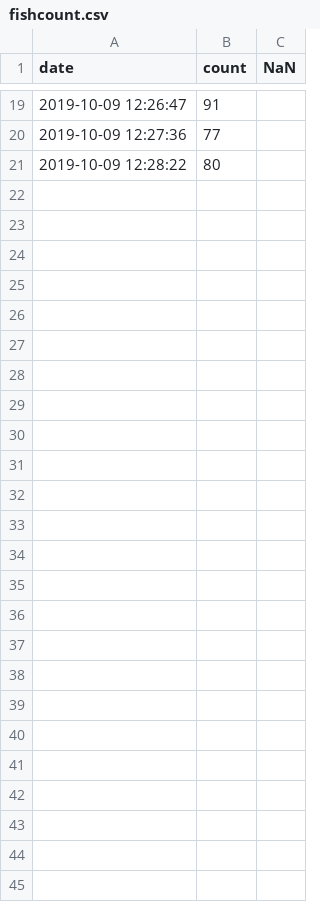
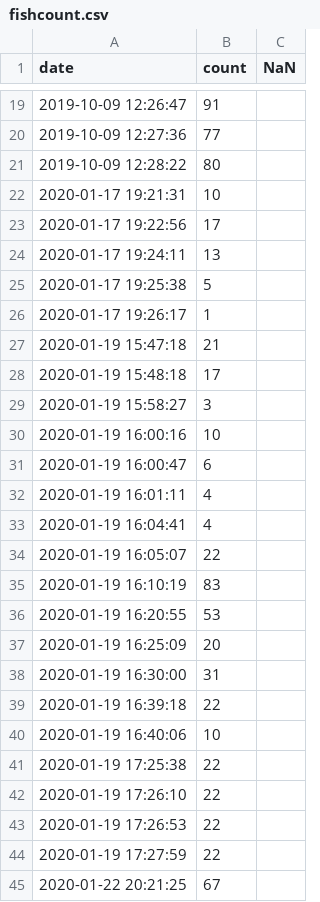
Before and after one commit to HussamSoufi/Master-Thesis, a CSV file: fishcount.csv, drawn as a sheet; only a part is shown, gaps mark what is left out; the diff names each change by its address in the sheet, - before the commit and + after, or states it on an @@ line.

```diff
--- a/fishcount.csv
+++ b/fishcount.csv
+row 22: 2020-01-17 19:21:31 | 10
+row 23: 2020-01-17 19:22:56 | 17
+row 24: 2020-01-17 19:24:11 | 13
+row 25: 2020-01-17 19:25:38 | 5
+row 26: 2020-01-17 19:26:17 | 1
+row 27: 2020-01-19 15:47:18 | 21
+row 28: 2020-01-19 15:48:18 | 17
+row 29: 2020-01-19 15:58:27 | 3
+row 30: 2020-01-19 16:00:16 | 10
+row 31: 2020-01-19 16:00:47 | 6
+row 32: 2020-01-19 16:01:11 | 4
+row 33: 2020-01-19 16:04:41 | 4
+row 34: 2020-01-19 16:05:07 | 22
+row 35: 2020-01-19 16:10:19 | 83
+row 36: 2020-01-19 16:20:55 | 53
+row 37: 2020-01-19 16:25:09 | 20
+row 38: 2020-01-19 16:30:00 | 31
+row 39: 2020-01-19 16:39:18 | 22
+row 40: 2020-01-19 16:40:06 | 10
+row 41: 2020-01-19 17:25:38 | 22
+row 42: 2020-01-19 17:26:10 | 22
+row 43: 2020-01-19 17:26:53 | 22
+row 44: 2020-01-19 17:27:59 | 22
+row 45: 2020-01-22 20:21:25 | 67
```
Also changed, not shown: 19 other files.
